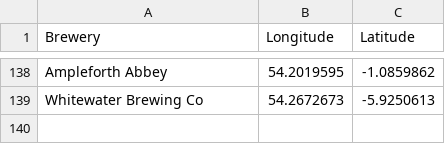
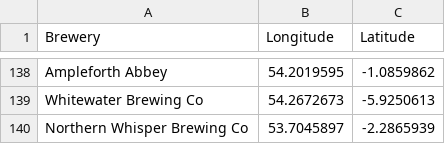
Before and after one commit to JoeBillingsley/JoeTheAverage.github.io, a CSV file: _data/acquired_beers.csv, drawn as a sheet; only a part is shown, gaps mark what is left out; the diff names each change by its address in the sheet, - before the commit and + after, or states it on an @@ line.

Commit message:
Update acquired_beers.csv

```diff
--- a/_data/acquired_beers.csv
+++ b/_data/acquired_beers.csv
+row 140: Northern Whisper Brewing Co | 53.7045897 | -2.2865939
```
